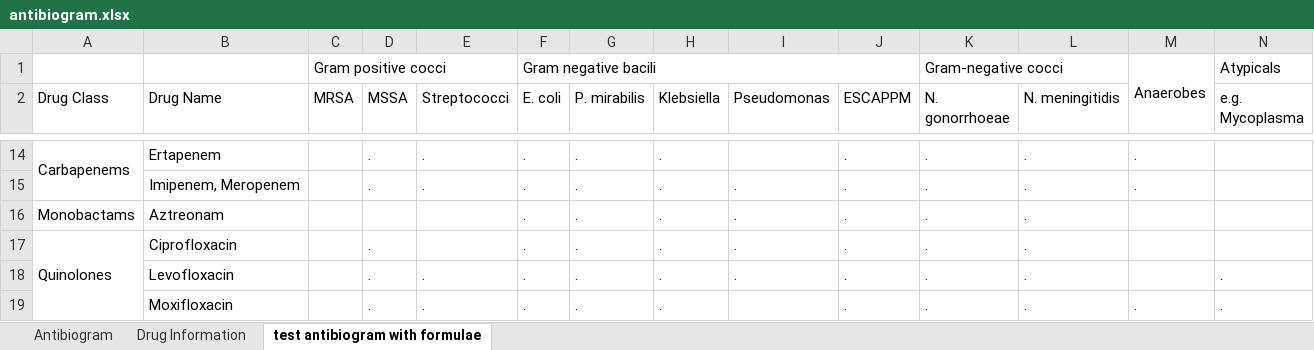
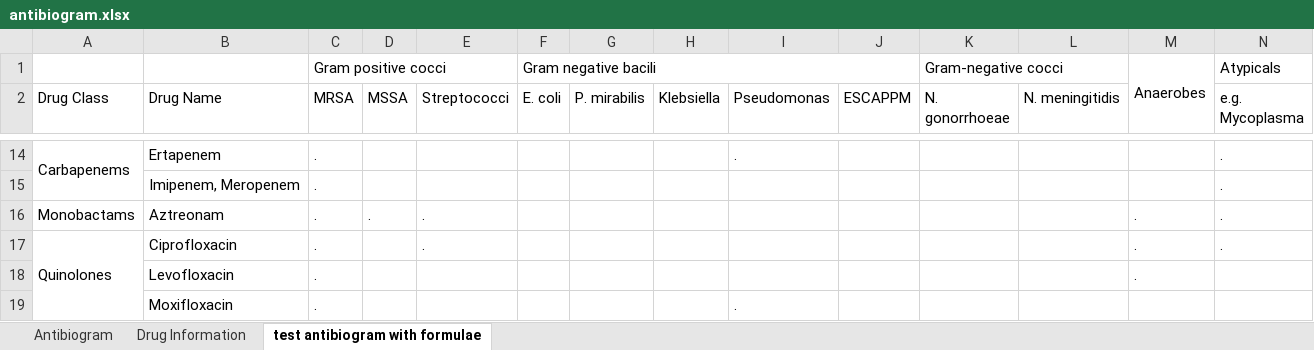
Before and after one commit to nocalla/antibiogram, an Excel workbook: antibiogram.xlsx, sheet test antibiogram with formulae, drawn as a sheet; only a part is shown, gaps mark what is left out; values as stored, in another font and other column widths than the file's, no cell formats; conditional formats not drawn; removed rows and columns are numbered as before the commit, all else as after; the diff covers the shown part only; the diff names each change by its address in the sheet, - before the commit and + after, or states it on an @@ line.

Commit message:
Add conditional formatting to test table

```diff
--- a/antibiogram.xlsx (sheet test antibiogram with formulae)
+++ b/antibiogram.xlsx (sheet test antibiogram with formulae)
-C14 (MRSA): (empty)
+C14 (MRSA): .
-D14 (MSSA): .
+D14 (MSSA): (empty)
-E14 (Streptococci): .
+E14 (Streptococci): (empty)
-F14 (E. coli): .
+F14 (E. coli): (empty)
-G14 (P. mirabilis): .
+G14 (P. mirabilis): (empty)
-H14 (Klebsiella): .
+H14 (Klebsiella): (empty)
-I14 (Pseudomonas): (empty)
+I14 (Pseudomonas): .
-J14 (ESCAPPM): .
+J14 (ESCAPPM): (empty)
-K14 (N. gonorrhoeae): .
+K14 (N. gonorrhoeae): (empty)
-L14 (N. meningitidis): .
+L14 (N. meningitidis): (empty)
-M14: .
+M14: (empty)
-N14 (e.g. Mycoplasma): (empty)
+N14 (e.g. Mycoplasma): .
-row 15:  | Imipenem, Meropenem |  | . | . | . | . | . | . | . | . | . | .
+row 15:  | Imipenem, Meropenem | . |  |  |  |  |  |  |  |  |  |  | .
-C16:C17 (MRSA): (empty)
+C16:C17 (MRSA): .
-D16 (MSSA): (empty)
+D16 (MSSA): .
-E16:E17 (Streptococci): (empty)
+E16:E17 (Streptococci): .
-F16:F17 (E. coli): .
+F16:F17 (E. coli): (empty)
-G16:G17 (P. mirabilis): .
+G16:G17 (P. mirabilis): (empty)
-H16:H17 (Klebsiella): .
+H16:H17 (Klebsiella): (empty)
-I16:I17 (Pseudomonas): .
+I16:I17 (Pseudomonas): (empty)
-J16:J17 (ESCAPPM): .
+J16:J17 (ESCAPPM): (empty)
-K16:K17 (N. gonorrhoeae): .
+K16:K17 (N. gonorrhoeae): (empty)
-L16:L17 (N. meningitidis): .
+L16:L17 (N. meningitidis): (empty)
-M16:M17: (empty)
+M16:M17: .
-N16:N17 (e.g. Mycoplasma): (empty)
+N16:N17 (e.g. Mycoplasma): .
-D17 (MSSA): .
+D17 (MSSA): (empty)
-row 18:  | Levofloxacin |  | . | . | . | . | . | . | . | . | . |  | .
-row 19:  | Moxifloxacin |  | . | . | . | . | . |  | . | . | . | . | .
+row 18:  | Levofloxacin | . |  |  |  |  |  |  |  |  |  | .
+row 19:  | Moxifloxacin | . |  |  |  |  |  | .
```
Also changed, not shown: 3 added rows, 3 removed rows and 180 edited cells elsewhere in this sheet, sheet Drug Information, cell formats.
